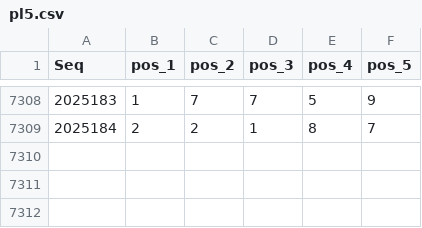
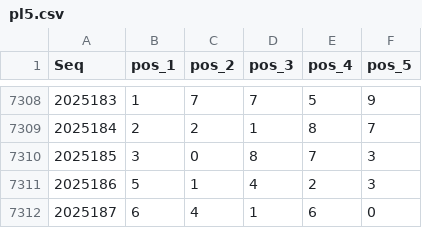
Before and after one commit to LuckLee2025/PL5-LightGBM-Log-SVC-V0, a CSV file: pl5.csv, drawn as a sheet; only a part is shown, gaps mark what is left out; the diff names each change by its address in the sheet, - before the commit and + after, or states it on an @@ line.

```diff
--- a/pl5.csv
+++ b/pl5.csv
+row 7310: 2025185 | 3 | 0 | 8 | 7 | 3
+row 7311: 2025186 | 5 | 1 | 4 | 2 | 3
+row 7312: 2025187 | 6 | 4 | 1 | 6 | 0
```
Also changed, not shown: 2 other files.
